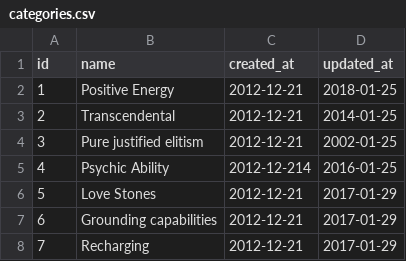
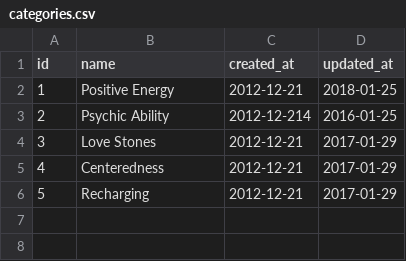
Before and after one commit to mgmilton/little-shop-redux, a CSV file: data/categories.csv, drawn as a sheet; removed rows and columns are numbered as before the commit, all else as after; the diff names each change by its address in the sheet, - before the commit and + after, or states it on an @@ line.

```diff
--- a/data/categories.csv
+++ b/data/categories.csv
-row 3: 2 | Transcendental | 2012-12-21 | 2014-01-25
-row 4: 3 | Pure justified elitism | 2012-12-21 | 2002-01-25
@@ column A (id) renumbered from row 3 down @@
-B5 (name): Grounding capabilities
+B5 (name): Centeredness
```
Also changed, not shown: 20 other files.
